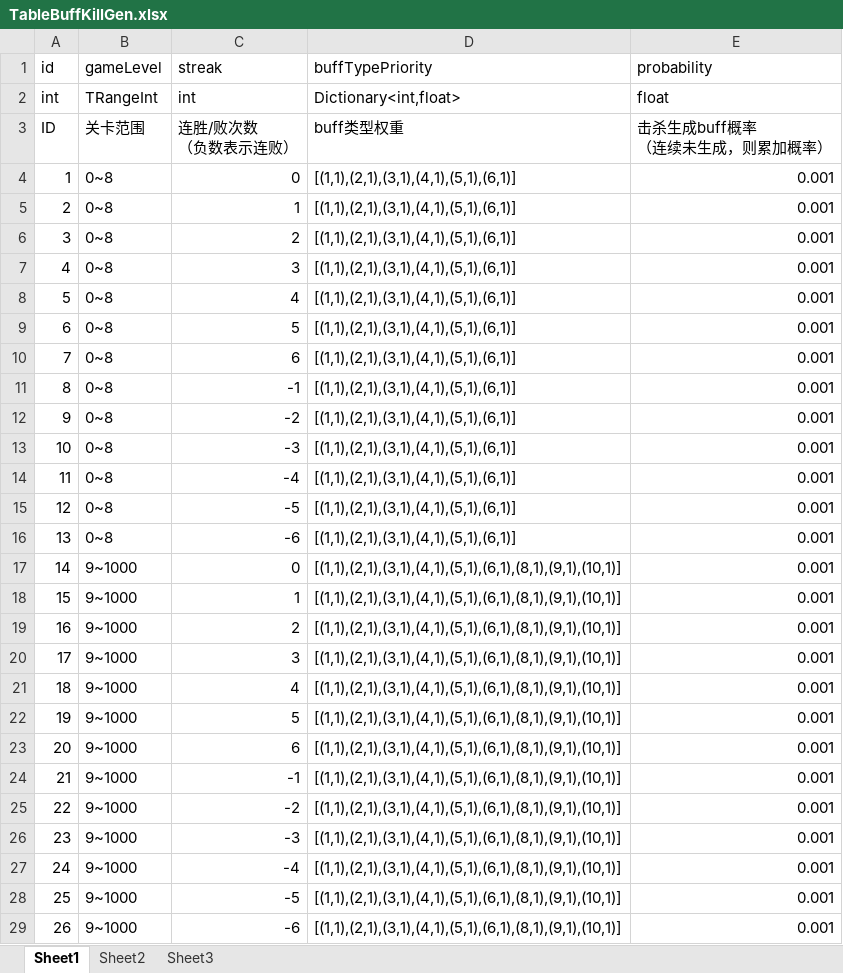
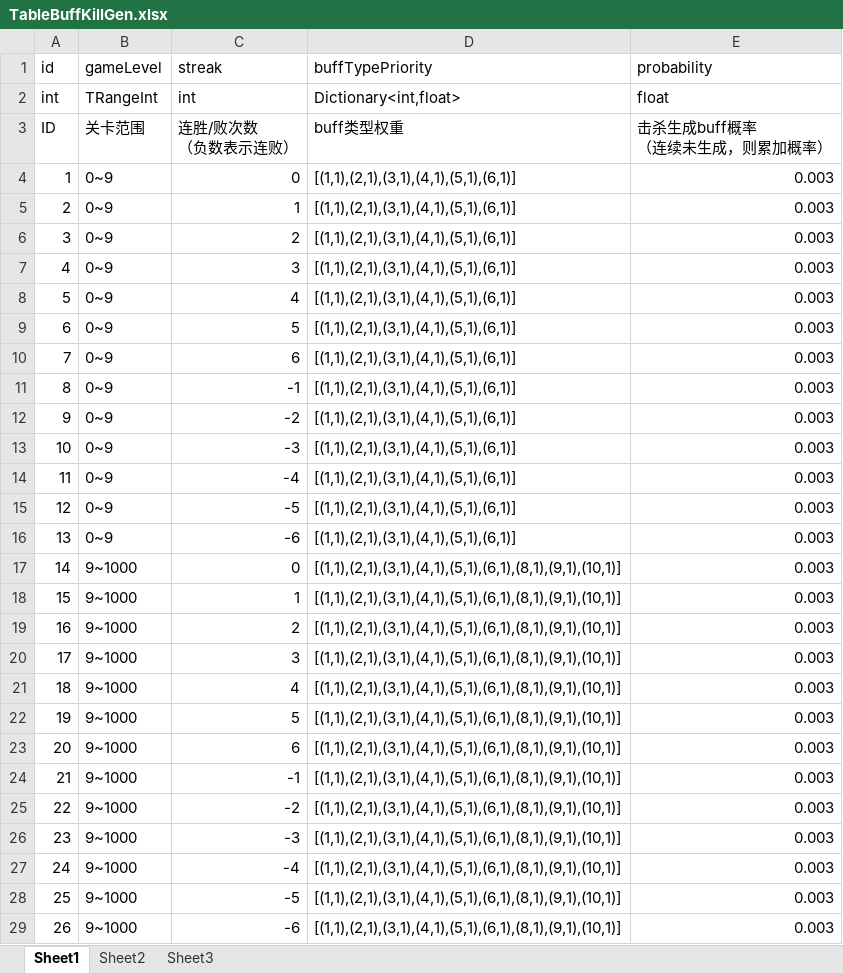
Before and after one commit to psygames/DestroyViruses, an Excel workbook: DestroyViruses/Assets/Tables/TableBuffKillGen.xlsx, sheet Sheet1, drawn as a sheet; values as stored, in another font and other column widths than the file's, no borders; the diff names each change by its address in the sheet, - before the commit and + after, or states it on an @@ line.

```diff
--- a/DestroyViruses/Assets/Tables/TableBuffKillGen.xlsx (sheet Sheet1)
+++ b/DestroyViruses/Assets/Tables/TableBuffKillGen.xlsx (sheet Sheet1)
-B4:B16 (gameLevel): 0~8
+B4:B16 (gameLevel): 0~9
-E4:E29 (probability): 0.001
+E4:E29 (probability): 0.003
```
Also changed, not shown: DestroyViruses/Assets/Tables/TableConst.xlsx, DestroyViruses/Assets/Tables/TableDailySign.xlsx, 34 other files.
